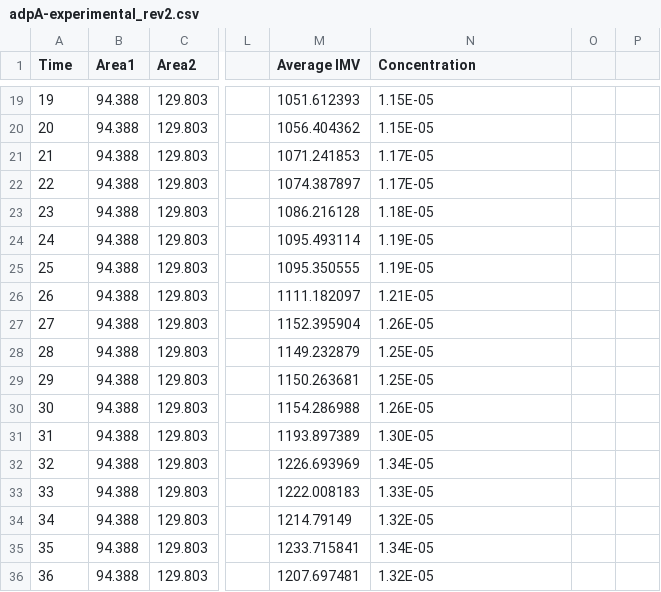
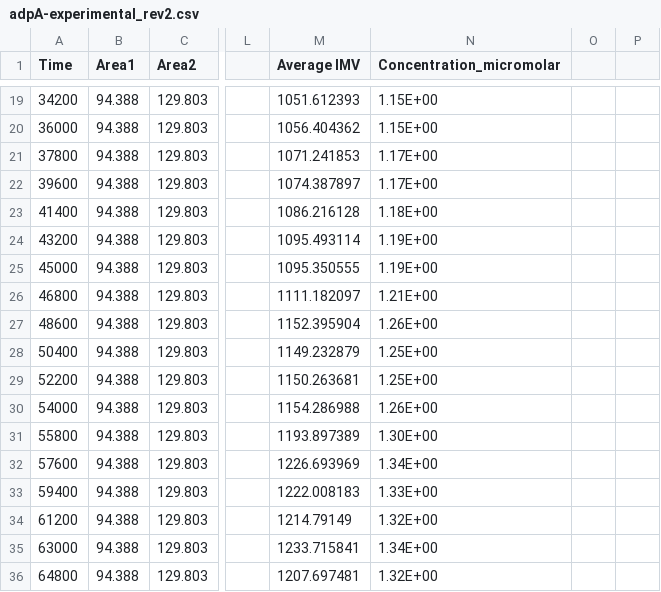
Before and after one commit to rynguyen2018/Trax_Lab, a CSV file: Code/adpA-experimental_rev2.csv, drawn as a sheet; only a part is shown, gaps mark what is left out; the diff covers the shown part only; the diff names each change by its address in the sheet, - before the commit and + after, or states it on an @@ line.

```diff
--- a/Code/adpA-experimental_rev2.csv
+++ b/Code/adpA-experimental_rev2.csv
-N1: Concentration
+N1: Concentration_micromolar
-A19 (Time): 19
+A19 (Time): 34200
-N19:N20 (Concentration_micromolar): 1.15E-05
+N19:N20 (Concentration_micromolar): 1.15E+00
-A20 (Time): 20
+A20 (Time): 36000
-A21 (Time): 21
+A21 (Time): 37800
-N21:N22 (Concentration_micromolar): 1.17E-05
+N21:N22 (Concentration_micromolar): 1.17E+00
-A22 (Time): 22
+A22 (Time): 39600
-A23 (Time): 23
+A23 (Time): 41400
-N23 (Concentration_micromolar): 1.18E-05
+N23 (Concentration_micromolar): 1.18E+00
-A24 (Time): 24
+A24 (Time): 43200
-N24:N25 (Concentration_micromolar): 1.19E-05
+N24:N25 (Concentration_micromolar): 1.19E+00
-A25 (Time): 25
+A25 (Time): 45000
-A26 (Time): 26
+A26 (Time): 46800
-N26 (Concentration_micromolar): 1.21E-05
+N26 (Concentration_micromolar): 1.21E+00
-A27 (Time): 27
+A27 (Time): 48600
-N27 (Concentration_micromolar): 1.26E-05
+N27 (Concentration_micromolar): 1.26E+00
-A28 (Time): 28
+A28 (Time): 50400
-N28:N29 (Concentration_micromolar): 1.25E-05
+N28:N29 (Concentration_micromolar): 1.25E+00
-A29 (Time): 29
+A29 (Time): 52200
-A30 (Time): 30
+A30 (Time): 54000
-N30 (Concentration_micromolar): 1.26E-05
+N30 (Concentration_micromolar): 1.26E+00
-A31 (Time): 31
+A31 (Time): 55800
-N31 (Concentration_micromolar): 1.30E-05
+N31 (Concentration_micromolar): 1.30E+00
-A32 (Time): 32
+A32 (Time): 57600
-N32 (Concentration_micromolar): 1.34E-05
+N32 (Concentration_micromolar): 1.34E+00
-A33 (Time): 33
+A33 (Time): 59400
-N33 (Concentration_micromolar): 1.33E-05
+N33 (Concentration_micromolar): 1.33E+00
-A34 (Time): 34
+A34 (Time): 61200
-N34 (Concentration_micromolar): 1.32E-05
+N34 (Concentration_micromolar): 1.32E+00
-A35 (Time): 35
+A35 (Time): 63000
-N35 (Concentration_micromolar): 1.34E-05
+N35 (Concentration_micromolar): 1.34E+00
-A36 (Time): 36
+A36 (Time): 64800
-N36 (Concentration_micromolar): 1.32E-05
+N36 (Concentration_micromolar): 1.32E+00
```
Also changed, not shown: 88 edited cells elsewhere in this file.
